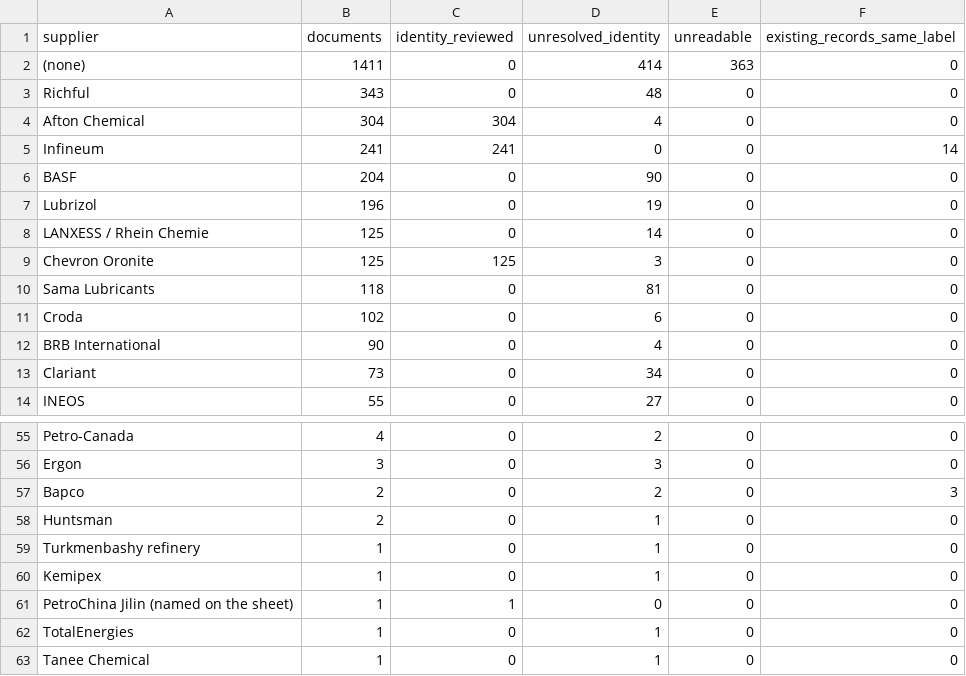
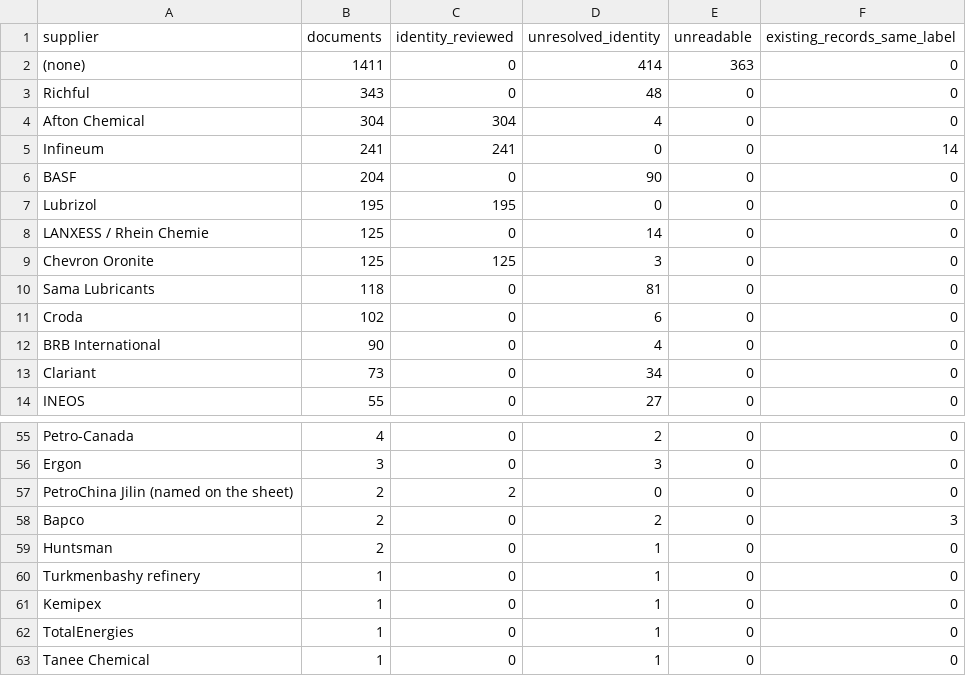
Before and after one commit to alaaahmadd182-lab/Smart-formulator-project, a CSV file: dataset_preparation_2026-11-14/tables/supplier_register.csv, drawn as a sheet; only a part is shown, gaps mark what is left out.

```diff
--- a/dataset_preparation_2026-11-14/tables/supplier_register.csv
+++ b/dataset_preparation_2026-11-14/tables/supplier_register.csv
@@ -6,3 +6,3 @@ Infineum,241,241,0,0,14
 BASF,204,0,90,0,0
-Lubrizol,196,0,19,0,0
+Lubrizol,195,195,0,0,0
 LANXESS / Rhein Chemie,125,0,14,0,0
@@ -56,2 +56,3 @@ Petro-Canada,4,0,2,0,0
 Ergon,3,0,3,0,0
+PetroChina Jilin (named on the sheet),2,2,0,0,0
 Bapco,2,0,2,0,3
@@ -60,3 +61,2 @@ Turkmenbashy refinery,1,0,1,0,0
 Kemipex,1,0,1,0,0
-PetroChina Jilin (named on the sheet),1,1,0,0,0
 TotalEnergies,1,0,1,0,0
```
Also changed, not shown: 6 other files.
